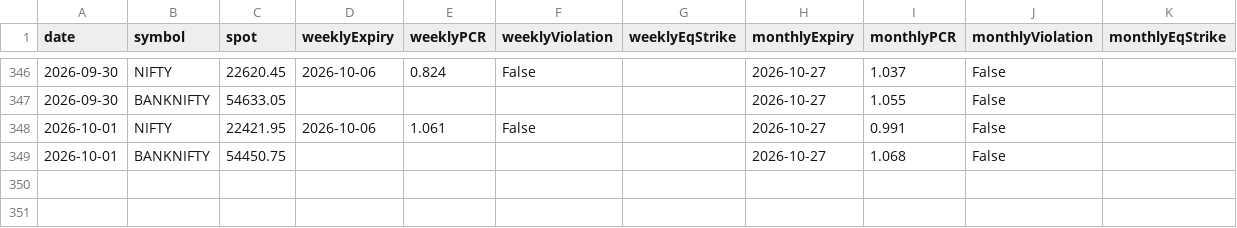
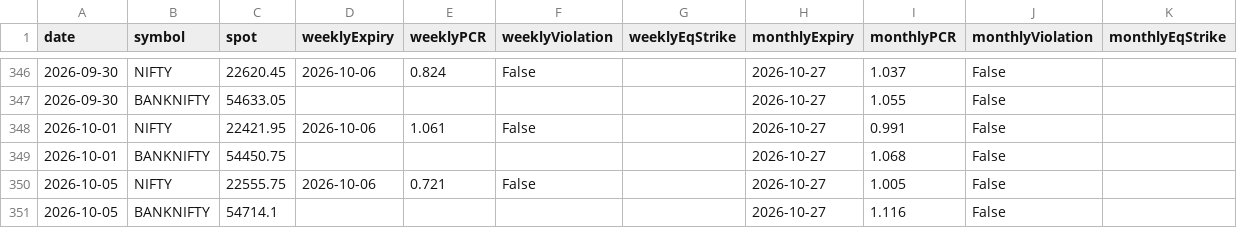
Before and after one commit to abhijeetbishayee-drb/nifty-pcr-tracker, a CSV file: pcr_history.csv, drawn as a sheet; only a part is shown, gaps mark what is left out.

```diff
--- a/pcr_history.csv
+++ b/pcr_history.csv
@@ -349 +349,3 @@ date,symbol,spot,weeklyExpiry,weeklyPCR,weeklyViolation,weeklyEqStrike,monthlyEx
 2026-10-01,BANKNIFTY,54450.75,,,,,2026-10-27,1.068,False,
+2026-10-05,NIFTY,22555.75,2026-10-06,0.721,False,,2026-10-27,1.005,False,
+2026-10-05,BANKNIFTY,54714.1,,,,,2026-10-27,1.116,False,
```
